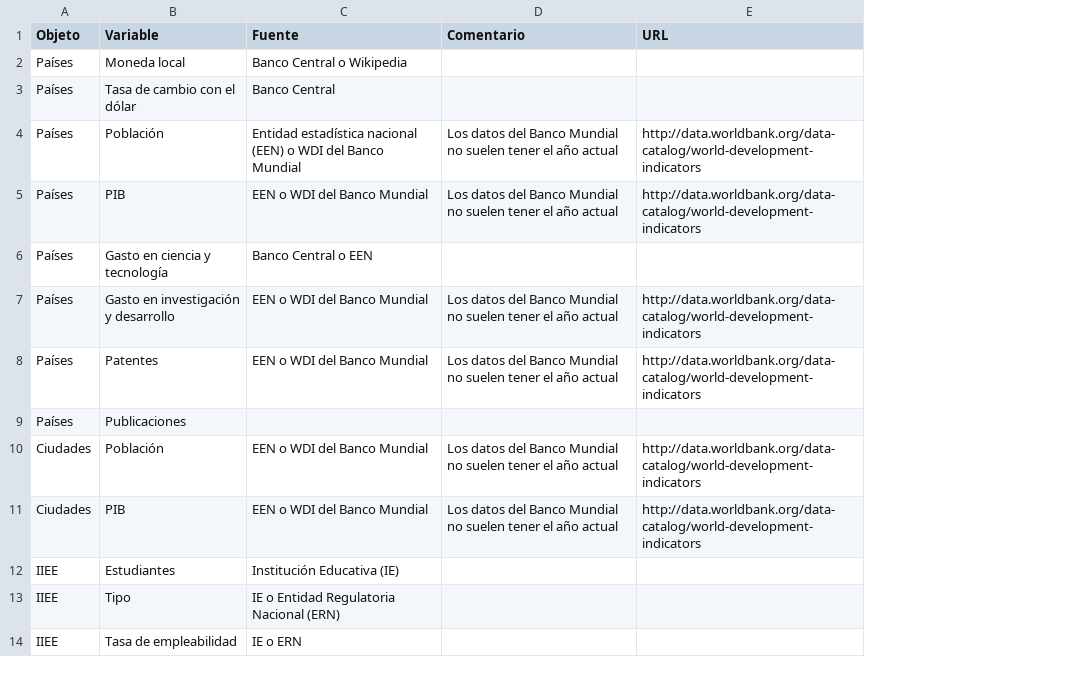
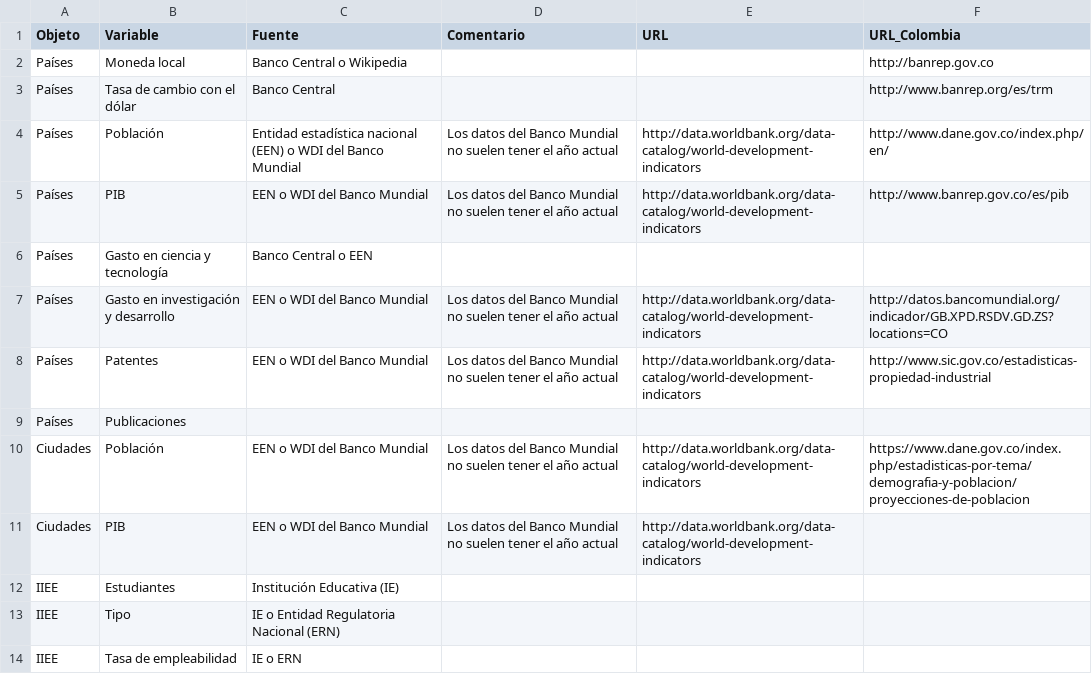
Before and after one commit to Danimonp2017/ScientificMonitor, a CSV file: Fuentes.csv, drawn as a sheet; only a part is shown; the diff names each change by its address in the sheet, - before the commit and + after, or states it on an @@ line.

Commit message:
Colombia's URLs added

```diff
--- a/Fuentes.csv
+++ b/Fuentes.csv
+column F (URL_Colombia), rows 2-10: http://banrep.gov.co | http://www.banrep.org/es/trm | http://www.dane.gov.co/index.php/en/ | http://www.banrep.gov.co/es/pib |  | http://datos.bancomundial.org/indicador/GB.XPD.RSDV.GD.ZS?locations=CO | http://www.sic.gov.co/estadisticas-propiedad-industrial |  | https://www.dane.gov.co/index.php/estadisticas-por-tema/demografia-y-poblacion/proyecciones-de-poblacion
```
